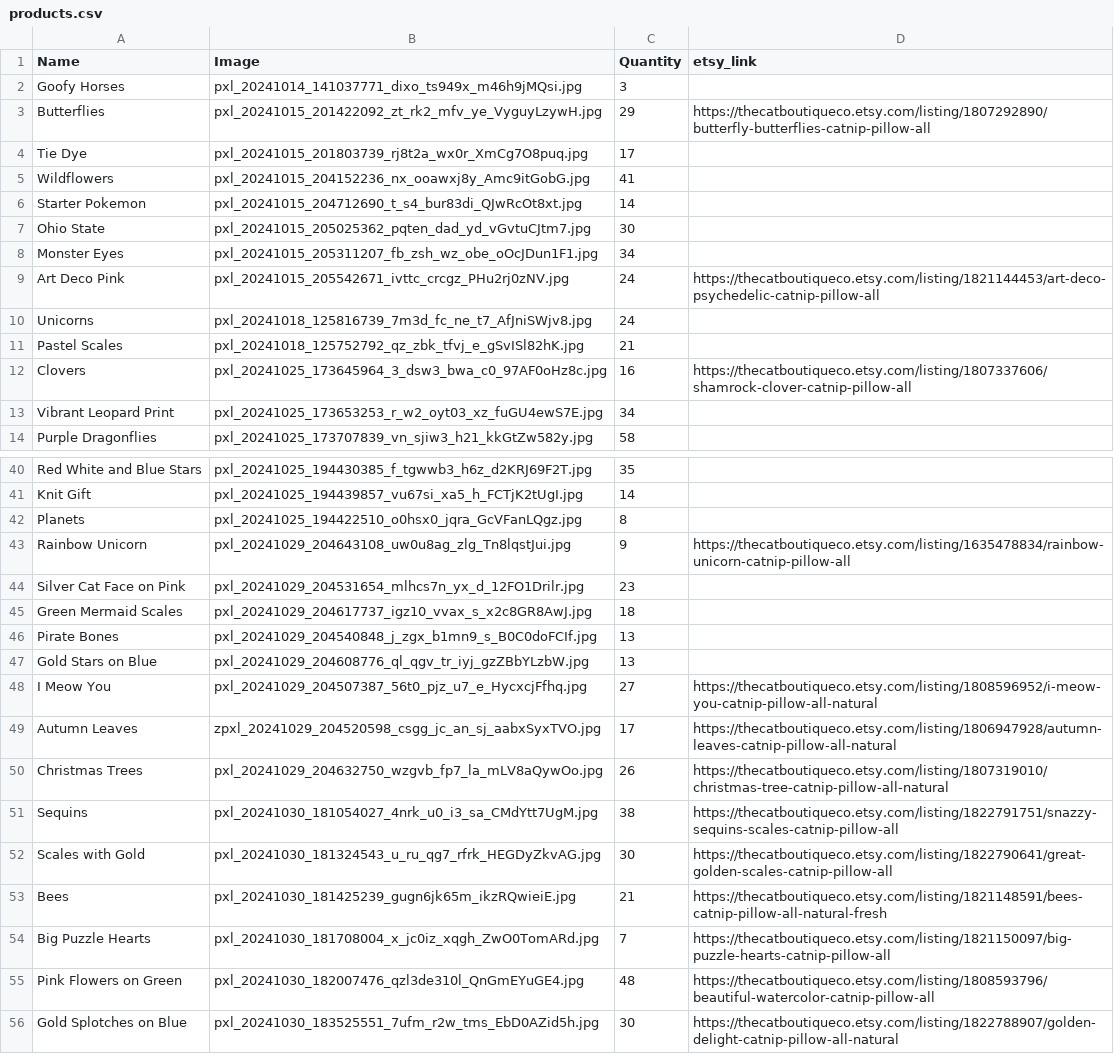
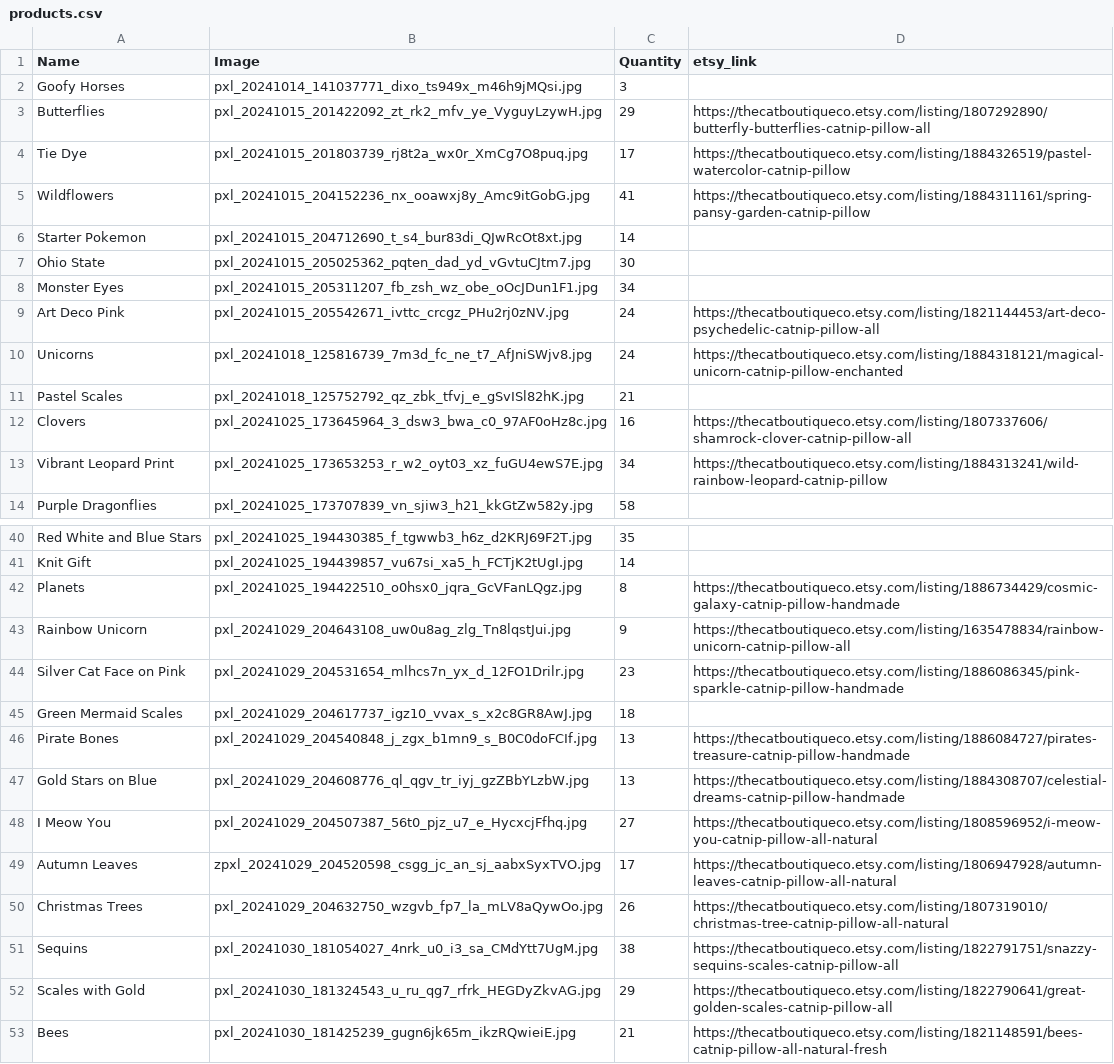
Before and after one commit to atrus6/catnipporium, a CSV file: _data/products.csv, drawn as a sheet; only a part is shown, gaps mark what is left out; the shorter side is filled out with more unchanged rows; the diff covers the shown part only.

```diff
--- a/_data/products.csv
+++ b/_data/products.csv
@@ -3,4 +3,4 @@ Goofy Horses,pxl_20241014_141037771_dixo_ts949x_m46h9jMQsi.jpg,3,
 Butterflies,pxl_20241015_201422092_zt_rk2_mfv_ye_VyguyLzywH.jpg,29,https://thecatboutiqueco.etsy.com/listing/1807292890/butterfly-butterflies-catnip-pillow-all
-Tie Dye,pxl_20241015_201803739_rj8t2a_wx0r_XmCg7O8puq.jpg,17,
-Wildflowers,pxl_20241015_204152236_nx_ooawxj8y_Amc9itGobG.jpg,41,
+Tie Dye,pxl_20241015_201803739_rj8t2a_wx0r_XmCg7O8puq.jpg,17,https://thecatboutiqueco.etsy.com/listing/1884326519/pastel-watercolor-catnip-pillow
+Wildflowers,pxl_20241015_204152236_nx_ooawxj8y_Amc9itGobG.jpg,41,https://thecatboutiqueco.etsy.com/listing/1884311161/spring-pansy-garden-catnip-pillow
 Starter Pokemon,pxl_20241015_204712690_t_s4_bur83di_QJwRcOt8xt.jpg,14,
@@ -9,6 +9,6 @@ Monster Eyes,pxl_20241015_205311207_fb_zsh_wz_obe_oOcJDun1F1.jpg,34,
 Art Deco Pink,pxl_20241015_205542671_ivttc_crcgz_PHu2rj0zNV.jpg,24,https://thecatboutiqueco.etsy.com/listing/1821144453/art-deco-psychedelic-catnip-pillow-all
-Unicorns,pxl_20241018_125816739_7m3d_fc_ne_t7_AfJniSWjv8.jpg,24,
+Unicorns,pxl_20241018_125816739_7m3d_fc_ne_t7_AfJniSWjv8.jpg,24,https://thecatboutiqueco.etsy.com/listing/1884318121/magical-unicorn-catnip-pillow-enchanted
 Pastel Scales,pxl_20241018_125752792_qz_zbk_tfvj_e_gSvISl82hK.jpg,21,
 Clovers,pxl_20241025_173645964_3_dsw3_bwa_c0_97AF0oHz8c.jpg,16,https://thecatboutiqueco.etsy.com/listing/1807337606/shamrock-clover-catnip-pillow-all
-Vibrant Leopard Print,pxl_20241025_173653253_r_w2_oyt03_xz_fuGU4ewS7E.jpg,34,
+Vibrant Leopard Print,pxl_20241025_173653253_r_w2_oyt03_xz_fuGU4ewS7E.jpg,34,https://thecatboutiqueco.etsy.com/listing/1884313241/wild-rainbow-leopard-catnip-pillow
 Purple Dragonflies,pxl_20241025_173707839_vn_sjiw3_h21_kkGtZw582y.jpg,58,
@@ -41,8 +41,8 @@ Red White and Blue Stars,pxl_20241025_194430385_f_tgwwb3_h6z_d2KRJ69F2T.jpg,35,
 Knit Gift,pxl_20241025_194439857_vu67si_xa5_h_FCTjK2tUgI.jpg,14,
-Planets,pxl_20241025_194422510_o0hsx0_jqra_GcVFanLQgz.jpg,8,
+Planets,pxl_20241025_194422510_o0hsx0_jqra_GcVFanLQgz.jpg,8,https://thecatboutiqueco.etsy.com/listing/1886734429/cosmic-galaxy-catnip-pillow-handmade
 Rainbow Unicorn,pxl_20241029_204643108_uw0u8ag_zlg_Tn8lqstJui.jpg,9,https://thecatboutiqueco.etsy.com/listing/1635478834/rainbow-unicorn-catnip-pillow-all
-Silver Cat Face on Pink,pxl_20241029_204531654_mlhcs7n_yx_d_12FO1Drilr.jpg,23,
+Silver Cat Face on Pink,pxl_20241029_204531654_mlhcs7n_yx_d_12FO1Drilr.jpg,23,https://thecatboutiqueco.etsy.com/listing/1886086345/pink-sparkle-catnip-pillow-handmade
 Green Mermaid Scales,pxl_20241029_204617737_igz10_vvax_s_x2c8GR8AwJ.jpg,18,
-Pirate Bones,pxl_20241029_204540848_j_zgx_b1mn9_s_B0C0doFCIf.jpg,13,
-Gold Stars on Blue,pxl_20241029_204608776_ql_qgv_tr_iyj_gzZBbYLzbW.jpg,13,
+Pirate Bones,pxl_20241029_204540848_j_zgx_b1mn9_s_B0C0doFCIf.jpg,13,https://thecatboutiqueco.etsy.com/listing/1886084727/pirates-treasure-catnip-pillow-handmade
+Gold Stars on Blue,pxl_20241029_204608776_ql_qgv_tr_iyj_gzZBbYLzbW.jpg,13,https://thecatboutiqueco.etsy.com/listing/1884308707/celestial-dreams-catnip-pillow-handmade
 I Meow You,pxl_20241029_204507387_56t0_pjz_u7_e_HycxcjFfhq.jpg,27,https://thecatboutiqueco.etsy.com/listing/1808596952/i-meow-you-catnip-pillow-all-natural
@@ -51,3 +51,3 @@ Christmas Trees,pxl_20241029_204632750_wzgvb_fp7_la_mLV8aQywOo.jpg,26,https://th
 Sequins,pxl_20241030_181054027_4nrk_u0_i3_sa_CMdYtt7UgM.jpg,38,https://thecatboutiqueco.etsy.com/listing/1822791751/snazzy-sequins-scales-catnip-pillow-all
-Scales with Gold,pxl_20241030_181324543_u_ru_qg7_rfrk_HEGDyZkvAG.jpg,30,https://thecatboutiqueco.etsy.com/listing/1822790641/great-golden-scales-catnip-pillow-all
+Scales with Gold,pxl_20241030_181324543_u_ru_qg7_rfrk_HEGDyZkvAG.jpg,29,https://thecatboutiqueco.etsy.com/listing/1822790641/great-golden-scales-catnip-pillow-all
 Bees,pxl_20241030_181425239_gugn6jk65m_ikzRQwieiE.jpg,21,https://thecatboutiqueco.etsy.com/listing/1821148591/bees-catnip-pillow-all-natural-fresh
```
Also changed, not shown: 3 edited cells elsewhere in this file, 1 other file.
